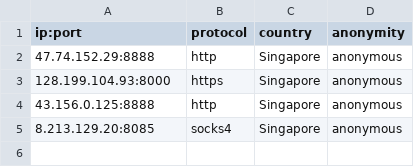
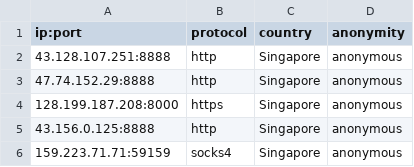
Before and after one commit to NoureddineRmila/daily-free-working-proxies, a CSV file: Singapore.csv, drawn as a sheet.

```diff
--- a/Singapore.csv
+++ b/Singapore.csv
@@ -1,5 +1,6 @@
 ip:port,protocol,country,anonymity
+43.128.107.251:8888,http,Singapore,anonymous
 47.74.152.29:8888,http,Singapore,anonymous
-128.199.104.93:8000,https,Singapore,anonymous
+128.199.187.208:8000,https,Singapore,anonymous
 43.156.0.125:8888,http,Singapore,anonymous
-8.213.129.20:8085,socks4,Singapore,anonymous
+159.223.71.71:59159,socks4,Singapore,anonymous
```
Also changed, not shown: Germany.csv, United States.csv, 14 other files.
